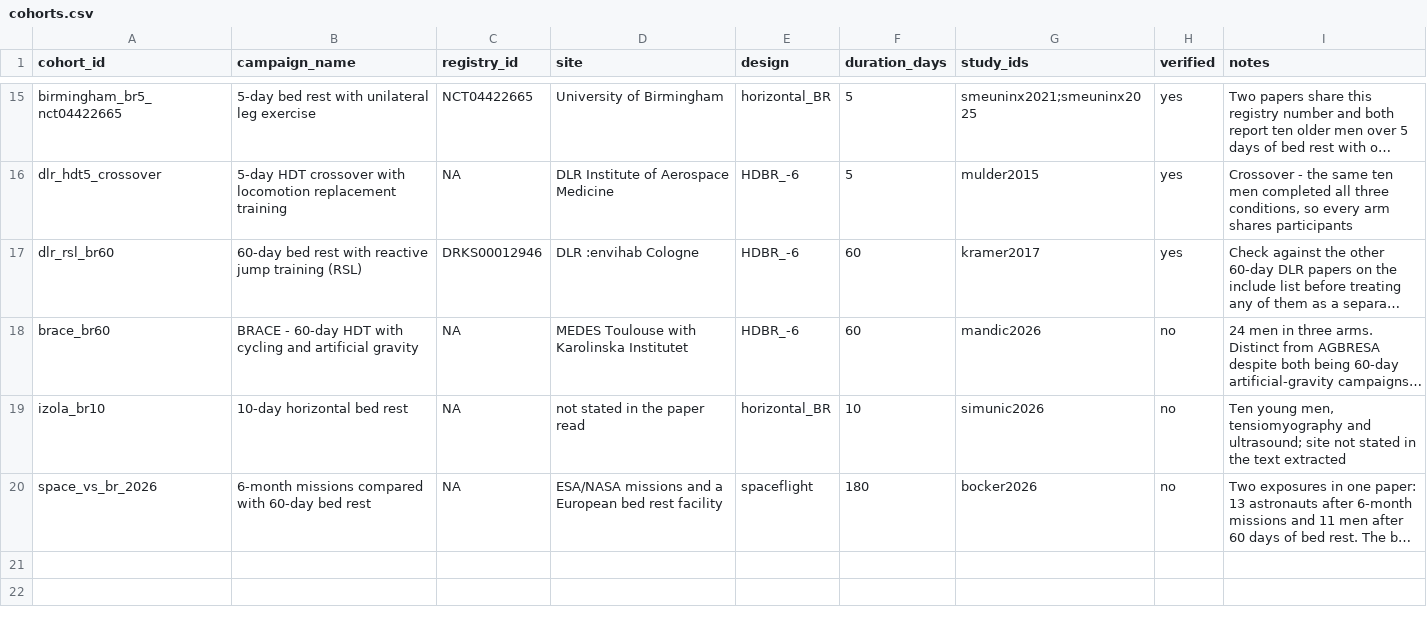
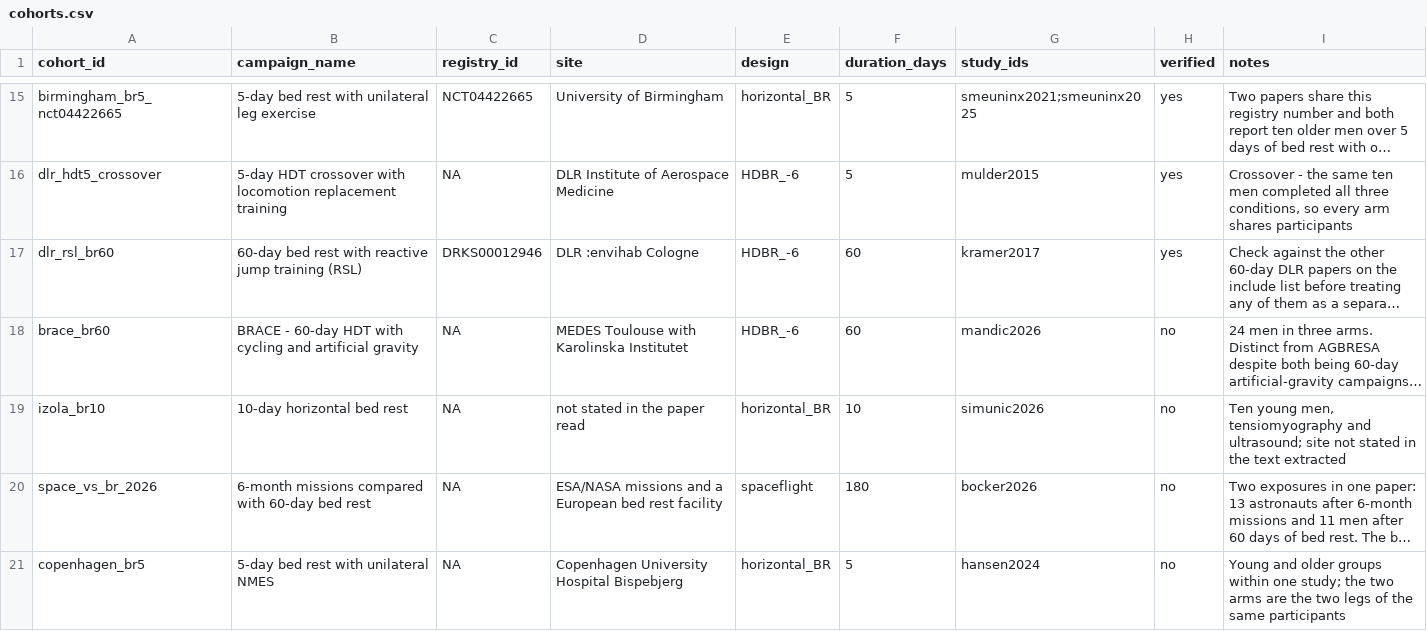
Before and after one commit to MiladBahariQaragoz/BedrestToMars, a CSV file: data/cohorts.csv, drawn as a sheet; only a part is shown, gaps mark what is left out; long unchanged cells end in …; the diff names each change by its address in the sheet, - before the commit and + after, or states it on an @@ line.

```diff
--- a/data/cohorts.csv
+++ b/data/cohorts.csv
+row 21: copenhagen_br5 | 5-day bed rest with unilateral NMES | NA | Copenhagen University Hospital Bispebjerg | horizontal_BR | 5 | hansen2024 | no | Young and older groups within one study; the two arms are the two legs of the same participants
```
Also changed, not shown: docs/literature-review/screen_decisions_fulltext.csv, 4 other files.
